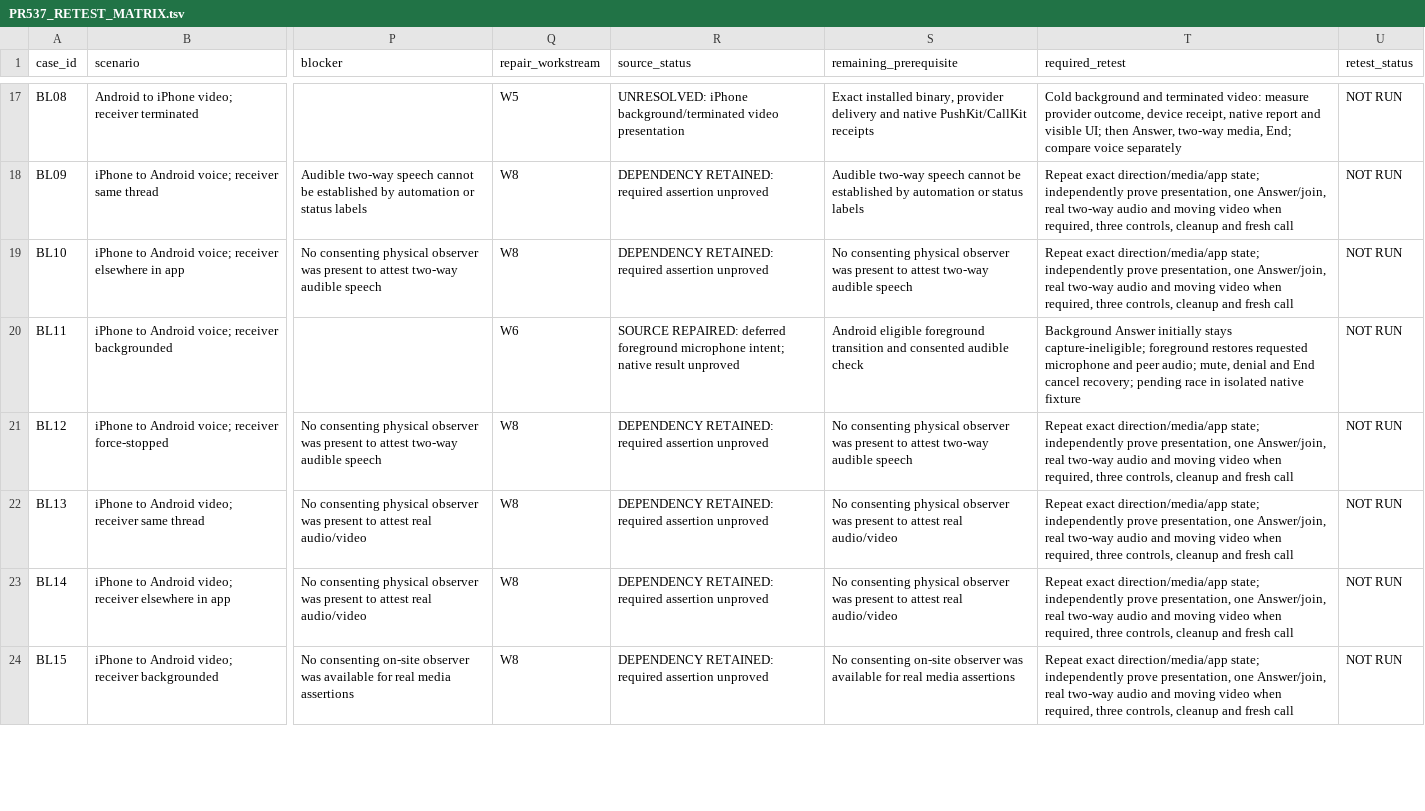
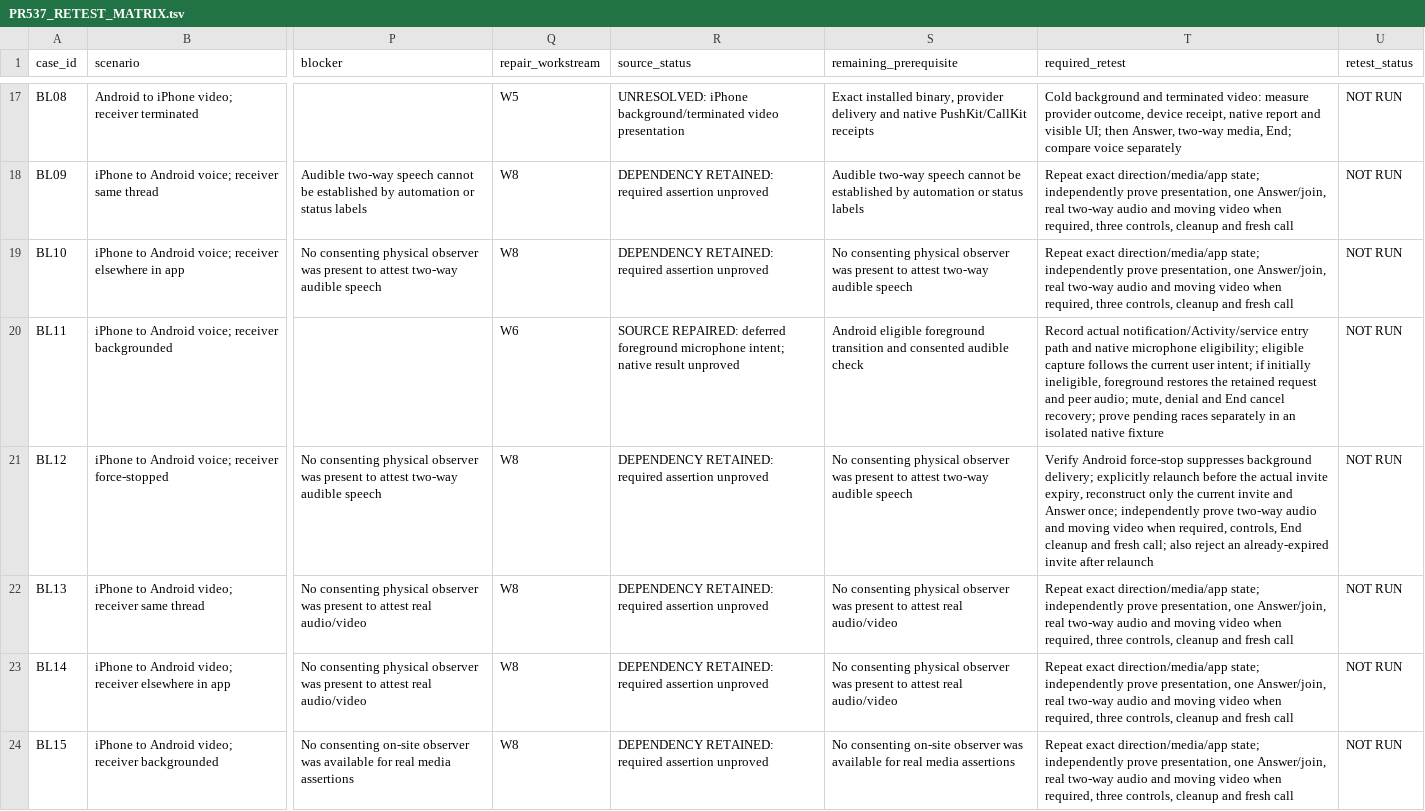
Before and after one commit to Chillywood2025/chillywood-mobile, a TSV file: docs/chat/PR537_RETEST_MATRIX.tsv, drawn as a sheet; only a part is shown, gaps mark what is left out; the diff covers the shown part only; the diff names each change by its address in the sheet, - before the commit and + after, or states it on an @@ line.

Commit message:
Fence in-flight microphone cancellation and tighten physical acceptance

```diff
--- a/docs/chat/PR537_RETEST_MATRIX.tsv
+++ b/docs/chat/PR537_RETEST_MATRIX.tsv
-T20 (required_retest): Background Answer initially stays capture-ineligible; foreground restores requested microphone and peer audio; mute, denial and End cancel recovery; pending race in isolated native…
+T20 (required_retest): Record actual notification/Activity/service entry path and native microphone eligibility; eligible capture follows the current user intent; if initially ineligible, foreground restores the retained request and peer audio; mute, denial and End cancel recovery; prove pending races separately in an isolated native…
-T21 (required_retest): Repeat exact direction/media/app state; independently prove presentation, one Answer/join, real two-way audio and moving video when required, three controls, cleanup and fresh call
+T21 (required_retest): Verify Android force-stop suppresses background delivery; explicitly relaunch before the actual invite expiry, reconstruct only the current invite and Answer once; independently prove two-way audio and moving video when required, controls, End cleanup and fresh call; also reject an already-expired invite after relaunch
```
Also changed, not shown: 13 edited cells elsewhere in this file, 5 other files.
